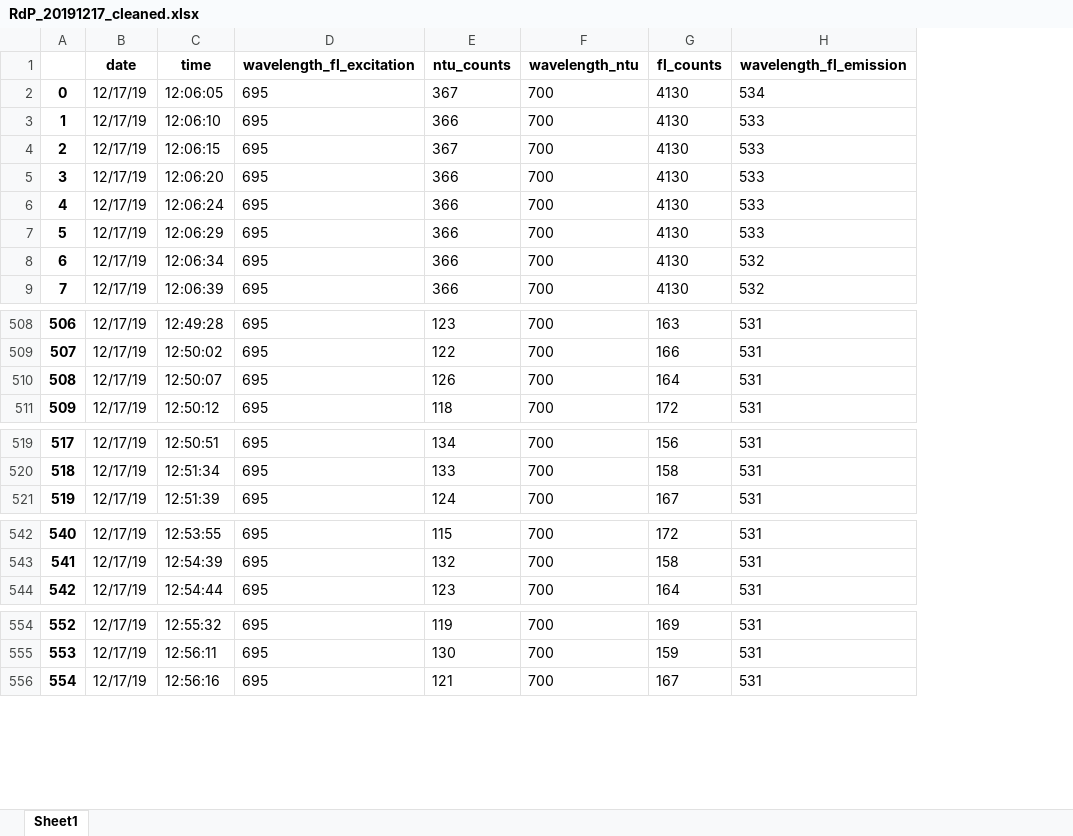
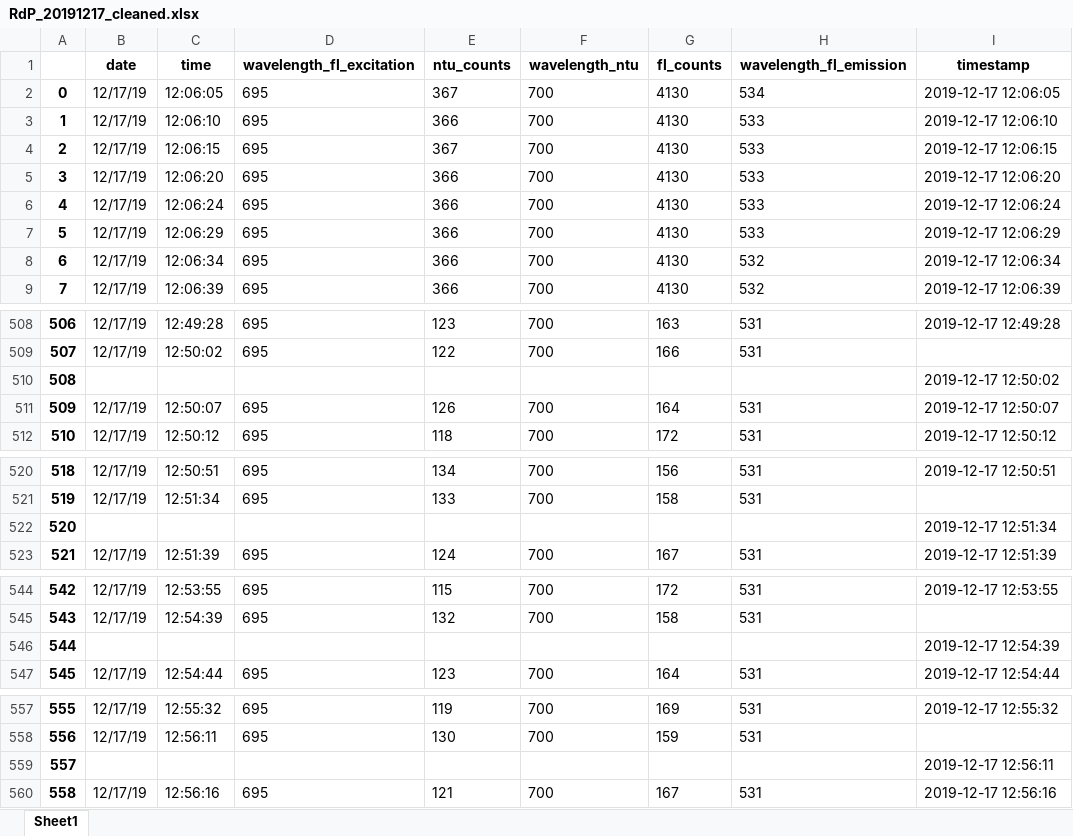
Before and after one commit to ScheinerS/L6-L7, an Excel workbook: FLNTU/Base de datos/Datos/regions/RdP/RdP_20191217_Muelle/ECO_FLNTU/RdP_20191217_cleaned.xlsx, sheet Sheet1, drawn as a sheet; only a part is shown, gaps mark what is left out; values as stored, in another font and other column widths than the file's, no borders; addresses are those after the commit; the diff covers the shown part only; the diff names each change by its address in the sheet, - before the commit and + after, or states it on an @@ line.

```diff
--- a/FLNTU/Base de datos/Datos/regions/RdP/RdP_20191217_Muelle/ECO_FLNTU/RdP_20191217_cleaned.xlsx (sheet Sheet1)
+++ b/FLNTU/Base de datos/Datos/regions/RdP/RdP_20191217_Muelle/ECO_FLNTU/RdP_20191217_cleaned.xlsx (sheet Sheet1)
+column I (timestamp), rows 2-9: 2019-12-17 12:06:05 | 2019-12-17 12:06:10 | 2019-12-17 12:06:15 | 2019-12-17 12:06:20 | 2019-12-17 12:06:24 | 2019-12-17 12:06:29 | 2019-12-17 12:06:34 | 2019-12-17 12:06:39; row 508: 2019-12-17 12:49:28; rows 511-512: 2019-12-17 12:50:07 | 2019-12-17 12:50:12; row 520: 2019-12-17 12:50:51; row 523: 2019-12-17 12:51:39; row 544: 2019-12-17 12:53:55; row 547: 2019-12-17 12:54:44; row 557: 2019-12-17 12:55:32; row 560: 2019-12-17 12:56:16
+row 510: 508 |  |  |  |  |  |  |  | 2019-12-17 12:50:02
@@ column A renumbered from row 511 down @@
+row 522: 520 |  |  |  |  |  |  |  | 2019-12-17 12:51:34
+row 546: 544 |  |  |  |  |  |  |  | 2019-12-17 12:54:39
+row 559: 557 |  |  |  |  |  |  |  | 2019-12-17 12:56:11
```
Also changed, not shown: 76 added rows elsewhere in this sheet, FLNTU/Base de datos/Datos/regions/RdP/RdP_20191217_Muelle/ECO_FLNTUProcessed/RdP_20191217_ECO-FLNTU.xlsx, 1 other file.
